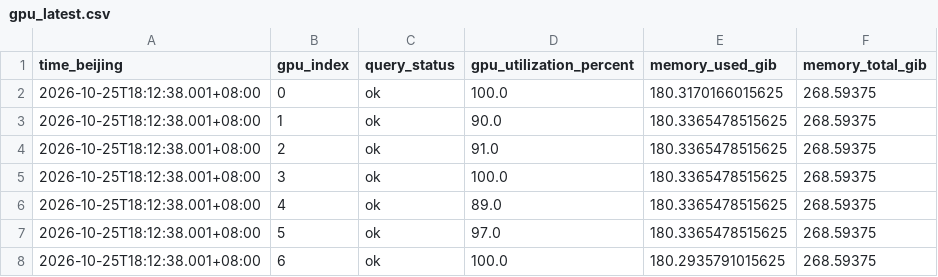
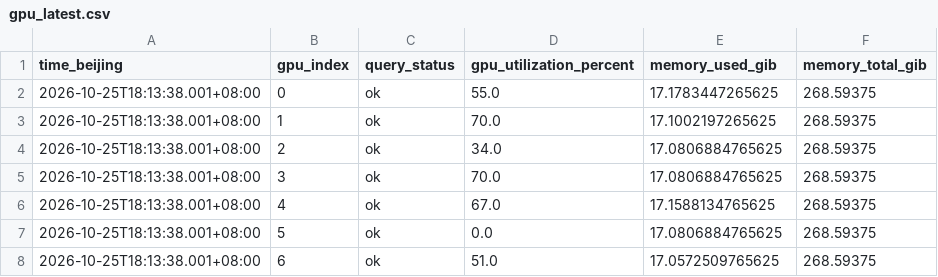
Before and after one commit to LingyinKaslana/dapo-rollout-stability, a CSV file: gpu_latest.csv, drawn as a sheet.

```diff
--- a/gpu_latest.csv
+++ b/gpu_latest.csv
@@ -1,8 +1,8 @@
 time_beijing,gpu_index,query_status,gpu_utilization_percent,memory_used_gib,memory_total_gib
-2026-10-25T18:12:38.001+08:00,0,ok,100.0,180.3170166015625,268.59375
-2026-10-25T18:12:38.001+08:00,1,ok,90.0,180.3365478515625,268.59375
-2026-10-25T18:12:38.001+08:00,2,ok,91.0,180.3365478515625,268.59375
-2026-10-25T18:12:38.001+08:00,3,ok,100.0,180.3365478515625,268.59375
-2026-10-25T18:12:38.001+08:00,4,ok,89.0,180.3365478515625,268.59375
-2026-10-25T18:12:38.001+08:00,5,ok,97.0,180.3365478515625,268.59375
-2026-10-25T18:12:38.001+08:00,6,ok,100.0,180.2935791015625,268.59375
+2026-10-25T18:13:38.001+08:00,0,ok,55.0,17.1783447265625,268.59375
+2026-10-25T18:13:38.001+08:00,1,ok,70.0,17.1002197265625,268.59375
+2026-10-25T18:13:38.001+08:00,2,ok,34.0,17.0806884765625,268.59375
+2026-10-25T18:13:38.001+08:00,3,ok,70.0,17.0806884765625,268.59375
+2026-10-25T18:13:38.001+08:00,4,ok,67.0,17.1588134765625,268.59375
+2026-10-25T18:13:38.001+08:00,5,ok,0.0,17.0806884765625,268.59375
+2026-10-25T18:13:38.001+08:00,6,ok,51.0,17.0572509765625,268.59375
```
Also changed, not shown: gpu_10m.csv, gpu_history.csv, 6 other files.
